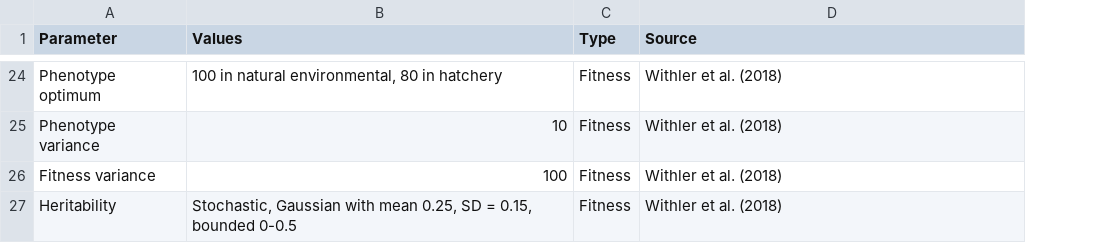
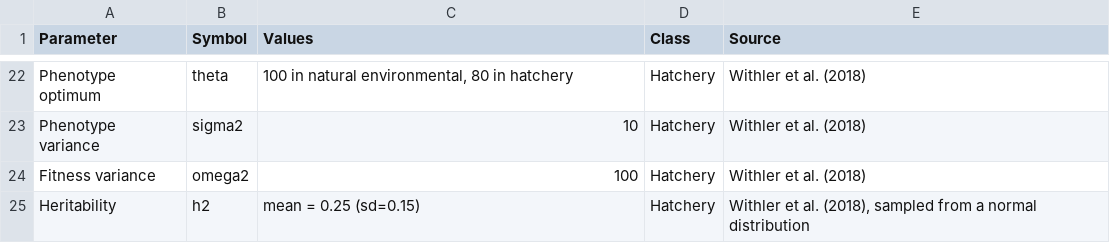
Before and after one commit to Pacific-salmon-assess/UpperSoG_Chinook, a CSV file: tables/qc-om.csv, drawn as a sheet; only a part is shown, gaps mark what is left out; removed rows and columns are numbered as before the commit, all else as after; the diff covers the shown part only; the diff names each change by its address in the sheet, - before the commit and + after, or states it on an @@ line.

```diff
--- a/tables/qc-om.csv
+++ b/tables/qc-om.csv
+column B (Symbol), rows 22-25: theta | sigma2 | omega2 | h2
-column C (Type), rows 24-27: all Fitness
+column D (Class), rows 22-25: all Hatchery
-C25 (Values): Stochastic, Gaussian with mean 0.25, SD = 0.15, bounded 0-0.5
+C25 (Values): mean = 0.25 (sd=0.15)
-E25 (Source): Withler et al. (2018)
+E25 (Source): Withler et al. (2018), sampled from a normal distribution
```
Also changed, not shown: 15 added rows, 17 removed rows and 4 edited cells elsewhere in this file, 34 other files.
